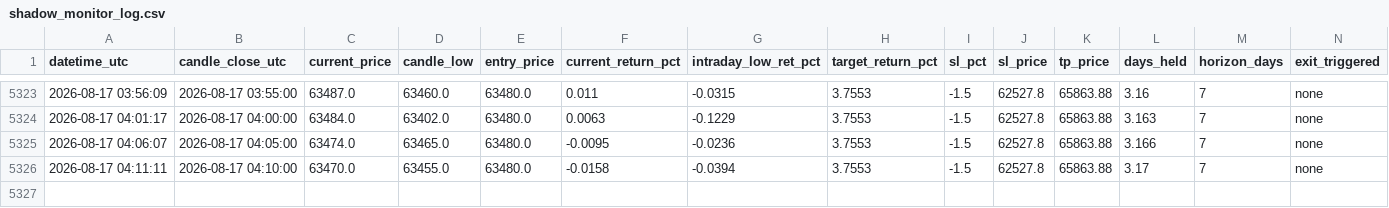
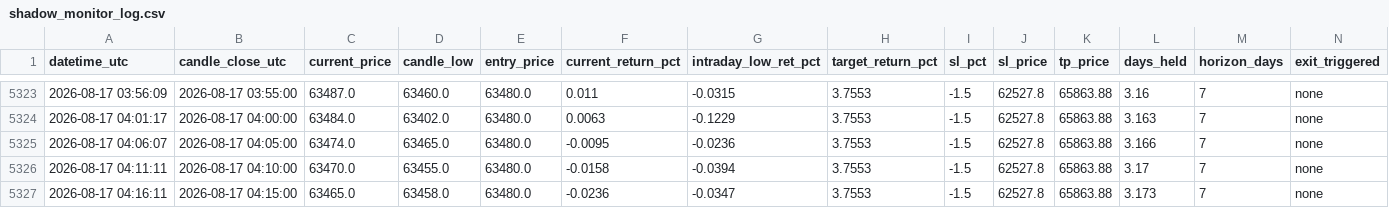
Before and after one commit to shadowshifter21/btc_bot_forwardtesting, a CSV file: shadow_monitor_log.csv, drawn as a sheet; only a part is shown, gaps mark what is left out; the diff names each change by its address in the sheet, - before the commit and + after, or states it on an @@ line.

```diff
--- a/shadow_monitor_log.csv
+++ b/shadow_monitor_log.csv
+row 5327: 2026-08-17 04:16:11 | 2026-08-17 04:15:00 | 63465.0 | 63458.0 | 63480.0 | -0.0236 | -0.0347 | 3.7553 | -1.5 | 62527.8 | 65863.88 | 3.173 | 7 | none
```
